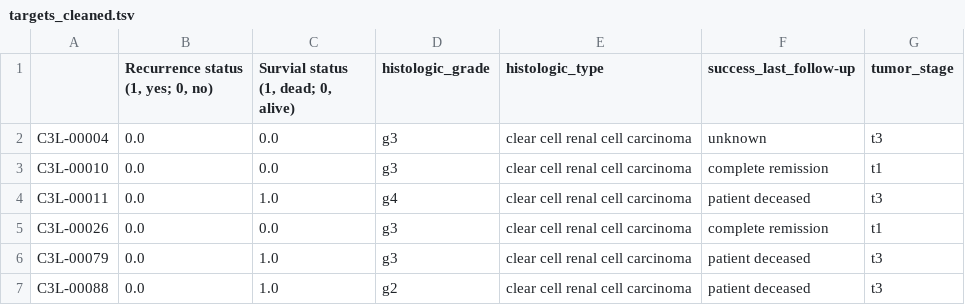
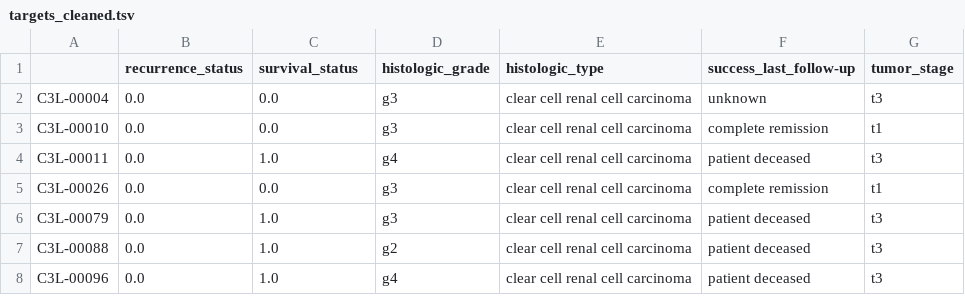
Before and after one commit to caleb-lindgren/deltaCorrML, a TSV file: targets_cleaned.tsv, drawn as a sheet; only a part is shown; the shorter side is filled out with more unchanged rows.

```diff
--- a/targets_cleaned.tsv
+++ b/targets_cleaned.tsv
@@ -1,2 +1,2 @@
-	Recurrence status (1, yes; 0, no)	Survial status (1, dead; 0, alive)	histologic_grade	histologic_type	success_last_follow-up	tumor_stage
+	recurrence_status	survival_status	histologic_grade	histologic_type	success_last_follow-up	tumor_stage
 C3L-00004	0.0	0.0	g3	clear cell renal cell carcinoma	unknown	t3
```
Also changed, not shown: 6 other files.
